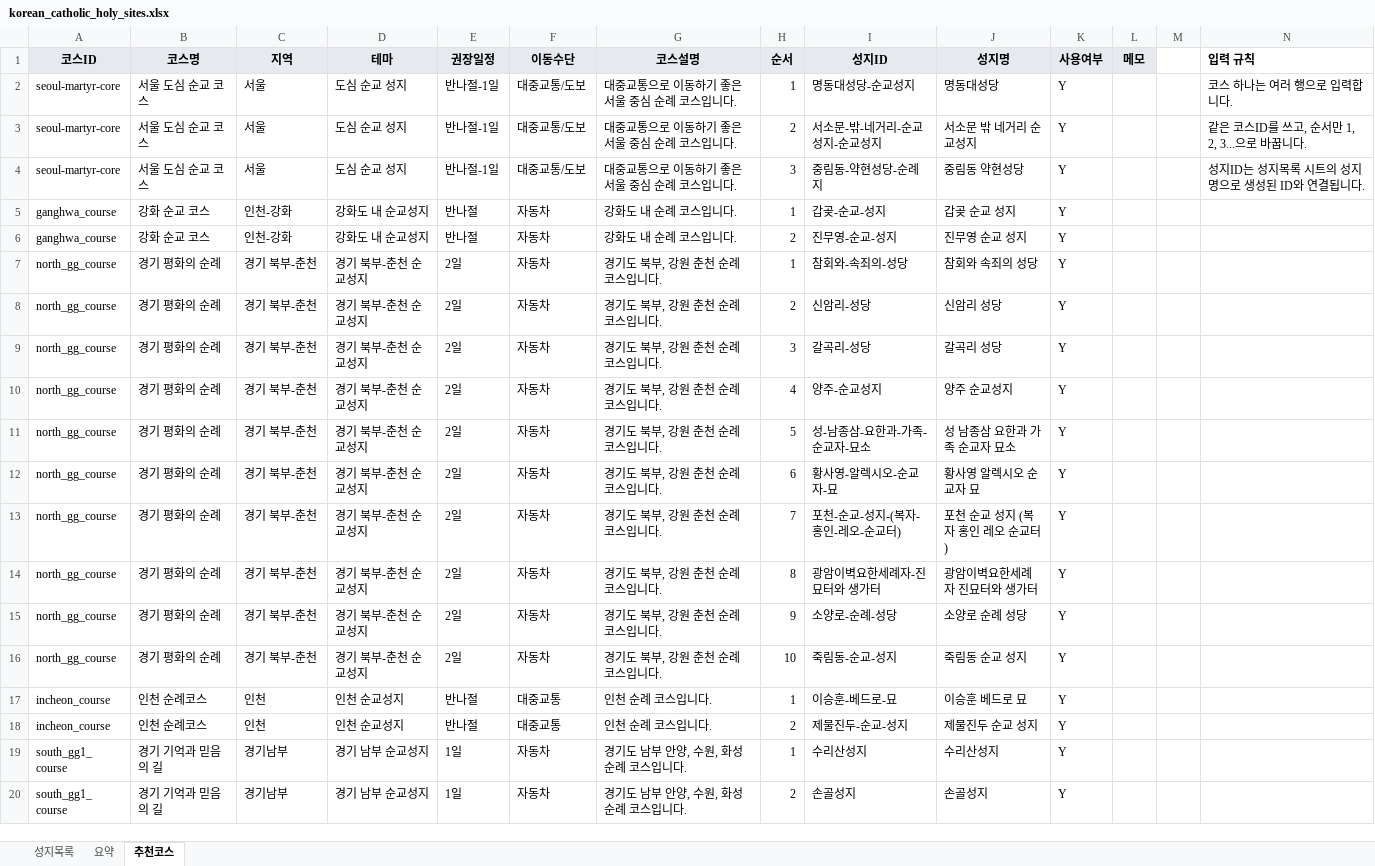
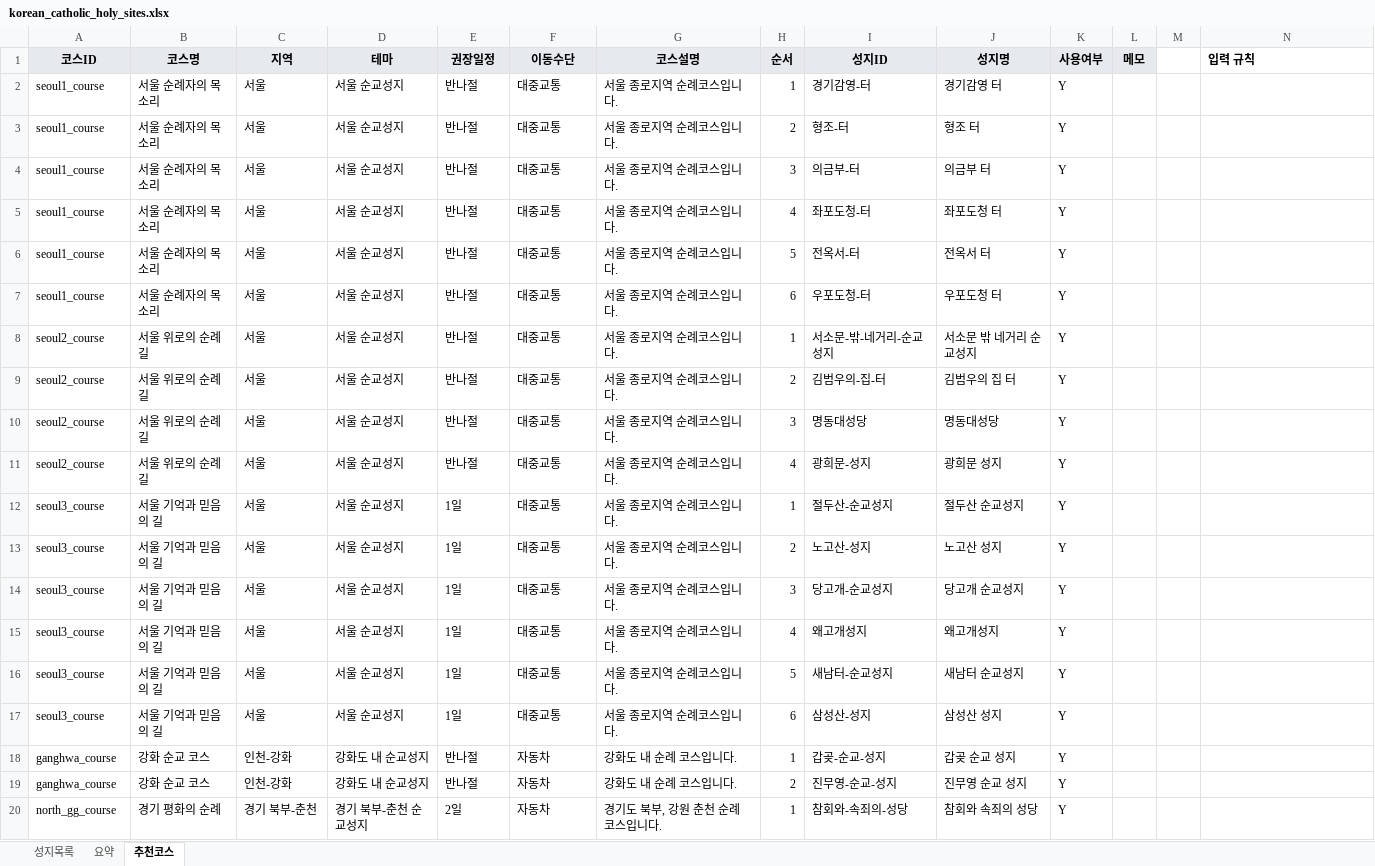
Before and after one commit to alicia-eunsil/catholic-pilgrimage_kr, an Excel workbook: korean_catholic_holy_sites.xlsx, sheet 추천코스, drawn as a sheet; only a part is shown; the shorter side is filled out with more unchanged rows; values as stored, in another font and other column widths than the file's, no borders; charts and pictures not drawn; removed rows and columns are numbered as before the commit, all else as after; the diff names each change by its address in the sheet, - before the commit and + after, or states it on an @@ line.

Commit message:
Generate recommended courses from workbook

```diff
--- a/korean_catholic_holy_sites.xlsx (sheet 추천코스)
+++ b/korean_catholic_holy_sites.xlsx (sheet 추천코스)
-row 2: seoul-martyr-core | 서울 도심 순교 코스 | 서울 | 도심 순교 성지 | 반나절-1일 | 대중교통/도보 | 대중교통으로 이동하기 좋은 서울 중심 순례 코스입니다. | 1 | 명동대성당-순교성지 | 명동대성당 | Y |  |  | 코스 하나는 여러 행으로 입력합니다.
-row 3: seoul-martyr-core | 서울 도심 순교 코스 | 서울 | 도심 순교 성지 | 반나절-1일 | 대중교통/도보 | 대중교통으로 이동하기 좋은 서울 중심 순례 코스입니다. | 2 | 서소문-밖-네거리-순교성지-순교성지 | 서소문 밖 네거리 순교성지 | Y |  |  | 같은 코스ID를 쓰고, 순서만 1, 2, 3...으로 바꿉니다.
-row 4: seoul-martyr-core | 서울 도심 순교 코스 | 서울 | 도심 순교 성지 | 반나절-1일 | 대중교통/도보 | 대중교통으로 이동하기 좋은 서울 중심 순례 코스입니다. | 3 | 중림동-약현성당-순례지 | 중림동 약현성당 | Y |  |  | 성지ID는 성지목록 시트의 성지명으로 생성된 ID와 연결됩니다.
+row 2: seoul1_course | 서울 순례자의 목소리 | 서울 | 서울 순교성지 | 반나절 | 대중교통 | 서울 종로지역 순례코스입니다. | 1 | 경기감영-터 | 경기감영 터 | Y
+row 3: seoul1_course | 서울 순례자의 목소리 | 서울 | 서울 순교성지 | 반나절 | 대중교통 | 서울 종로지역 순례코스입니다. | 2 | 형조-터 | 형조 터 | Y
+row 4: seoul1_course | 서울 순례자의 목소리 | 서울 | 서울 순교성지 | 반나절 | 대중교통 | 서울 종로지역 순례코스입니다. | 3 | 의금부-터 | 의금부 터 | Y
+row 5: seoul1_course | 서울 순례자의 목소리 | 서울 | 서울 순교성지 | 반나절 | 대중교통 | 서울 종로지역 순례코스입니다. | 4 | 좌포도청-터 | 좌포도청 터 | Y
+row 6: seoul1_course | 서울 순례자의 목소리 | 서울 | 서울 순교성지 | 반나절 | 대중교통 | 서울 종로지역 순례코스입니다. | 5 | 전옥서-터 | 전옥서 터 | Y
+row 7: seoul1_course | 서울 순례자의 목소리 | 서울 | 서울 순교성지 | 반나절 | 대중교통 | 서울 종로지역 순례코스입니다. | 6 | 우포도청-터 | 우포도청 터 | Y
+row 8: seoul2_course | 서울 위로의 순례길 | 서울 | 서울 순교성지 | 반나절 | 대중교통 | 서울 종로지역 순례코스입니다. | 1 | 서소문-밖-네거리-순교성지 | 서소문 밖 네거리 순교성지 | Y
+row 9: seoul2_course | 서울 위로의 순례길 | 서울 | 서울 순교성지 | 반나절 | 대중교통 | 서울 종로지역 순례코스입니다. | 2 | 김범우의-집-터 | 김범우의 집 터 | Y
+row 10: seoul2_course | 서울 위로의 순례길 | 서울 | 서울 순교성지 | 반나절 | 대중교통 | 서울 종로지역 순례코스입니다. | 3 | 명동대성당 | 명동대성당 | Y
+row 11: seoul2_course | 서울 위로의 순례길 | 서울 | 서울 순교성지 | 반나절 | 대중교통 | 서울 종로지역 순례코스입니다. | 4 | 광희문-성지 | 광희문 성지 | Y
+row 12: seoul3_course | 서울 기억과 믿음의 길 | 서울 | 서울 순교성지 | 1일 | 대중교통 | 서울 종로지역 순례코스입니다. | 1 | 절두산-순교성지 | 절두산 순교성지 | Y
+row 13: seoul3_course | 서울 기억과 믿음의 길 | 서울 | 서울 순교성지 | 1일 | 대중교통 | 서울 종로지역 순례코스입니다. | 2 | 노고산-성지 | 노고산 성지 | Y
+row 14: seoul3_course | 서울 기억과 믿음의 길 | 서울 | 서울 순교성지 | 1일 | 대중교통 | 서울 종로지역 순례코스입니다. | 3 | 당고개-순교성지 | 당고개 순교성지 | Y
+row 15: seoul3_course | 서울 기억과 믿음의 길 | 서울 | 서울 순교성지 | 1일 | 대중교통 | 서울 종로지역 순례코스입니다. | 4 | 왜고개성지 | 왜고개성지 | Y
+row 16: seoul3_course | 서울 기억과 믿음의 길 | 서울 | 서울 순교성지 | 1일 | 대중교통 | 서울 종로지역 순례코스입니다. | 5 | 새남터-순교성지 | 새남터 순교성지 | Y
+row 17: seoul3_course | 서울 기억과 믿음의 길 | 서울 | 서울 순교성지 | 1일 | 대중교통 | 서울 종로지역 순례코스입니다. | 6 | 삼성산-성지 | 삼성산 성지 | Y
```
Also changed, not shown: sheet 성지목록, 5 other files.
